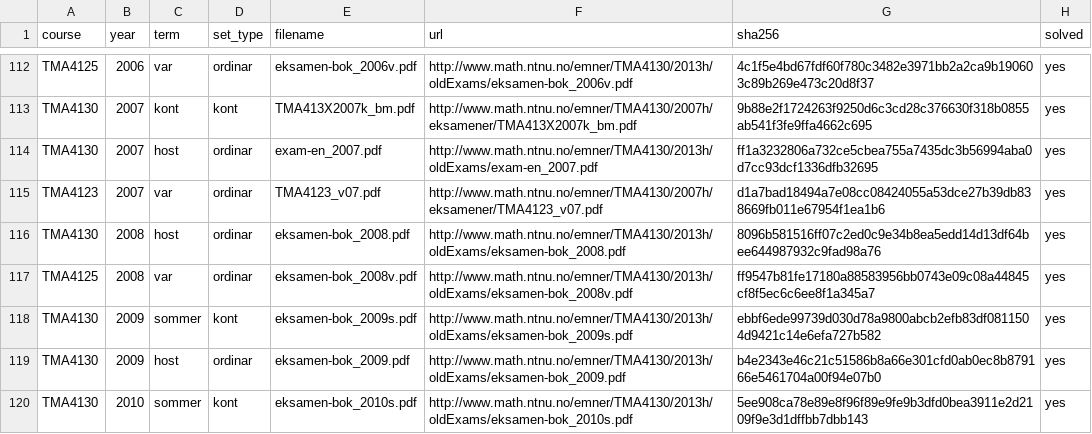
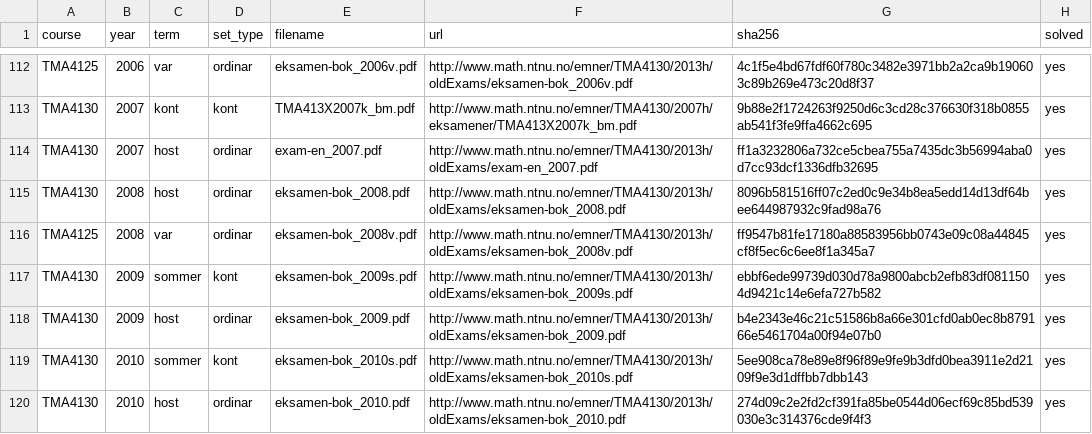
Before and after one commit to Torgersrud/eksamensrelevant4C, a CSV file: sources/MANIFEST.csv, drawn as a sheet; only a part is shown, gaps mark what is left out; the shorter side is filled out with more unchanged rows.

Commit message:
Ticket 27 fix 2: Kursdisiplin — TMA4123/4M-kildene gransking, ADR 0003, 2007-var sletta
Ticket 27-slacket: 23 Oppgave-filer (+ losningar) og 5 manifestrader bar
koden TMA4123 (Matematikk 4M), utanfor dei fem vedtekne kursa. Kvar
affisert PDF vart render og headaren lese side for side:

DELTE 4M/4N-SETTINGER — BEHOLDE med 4N-tagg (ADR 0003):
- eksamen2013v.pdf: «Eksamen i TMA4123/TMA4125 Matematikk 4M/4N», 23. mai 2013
- v14-english.pdf: «Examination paper for Solutions to Matematikk 4M and 4N», 21. mai 2014
- eksamen-nb.pdf: «Eksamensoppgave i TMA4123/TMA4125 Matematikk 4M/4N», 4. juni 2015
- tma4123-4125-4130-2015k.pdf: «Eksamensoppgave i TMA4123/TMA4125/TMA4130 Matematikk 4M/4N», fre 14. aug 2015
- (tma4123_25_v12.pdf, 2012v, allereie TMA4125-rad: «Eksamen i TMA4123/TMA4125 Matematikk 4M/N», 21. mai 2012)

REIN TMA4123 — SLETTA (rad + 10 filer):
- TMA4123_v07.pdf: «EKSAMEN I TMA4123 MATEMATIKK 4M», laurdag 2. juni 2007 —
  ingen 4N/4125/4130-medkøyrer i headaren, dvs. rein 4M-eksamen. Filar:
  2007-var-4N_oppgave1/2/3/5/6 + losningar (Uke 40/41/44/45). 2007-var-4D_*
  (TMA4135-kjelder) er urørde.

ADR 0003 (docs/adr/0003-legacy-course-codes.md) dokumenterer kva settingar
som er delte, evidensen (renderde overskrifter), og at ADR 0001s fem kurs
inkluderer dokumenterte delte settingar under eldre med-koder. README lenkjer ADR-en.

Gate: index + check gra, 28 fixture-testar gra.

```diff
--- a/sources/MANIFEST.csv
+++ b/sources/MANIFEST.csv
@@ -114,3 +114,2 @@ TMA4130,2007,kont,kont,TMA413X2007k_bm.pdf,http://www.math.ntnu.no/emner/TMA4130
 TMA4130,2007,host,ordinar,exam-en_2007.pdf,http://www.math.ntnu.no/emner/TMA4130/2013h/oldExams/exam-en_2007.pdf,ff1a3232806a732ce5cbea755a7435dc3b56994aba0d7cc93dcf1336dfb32695,yes
-TMA4123,2007,var,ordinar,TMA4123_v07.pdf,http://www.math.ntnu.no/emner/TMA4130/2007h/eksamener/TMA4123_v07.pdf,d1a7bad18494a7e08cc08424055a53dce27b39db838669fb011e67954f1ea1b6,yes
 TMA4130,2008,host,ordinar,eksamen-bok_2008.pdf,http://www.math.ntnu.no/emner/TMA4130/2013h/oldExams/eksamen-bok_2008.pdf,8096b581516ff07c2ed0c9e34b8ea5edd14d13df64bee644987932c9fad98a76,yes
```
Also changed, not shown: 16 other files.
